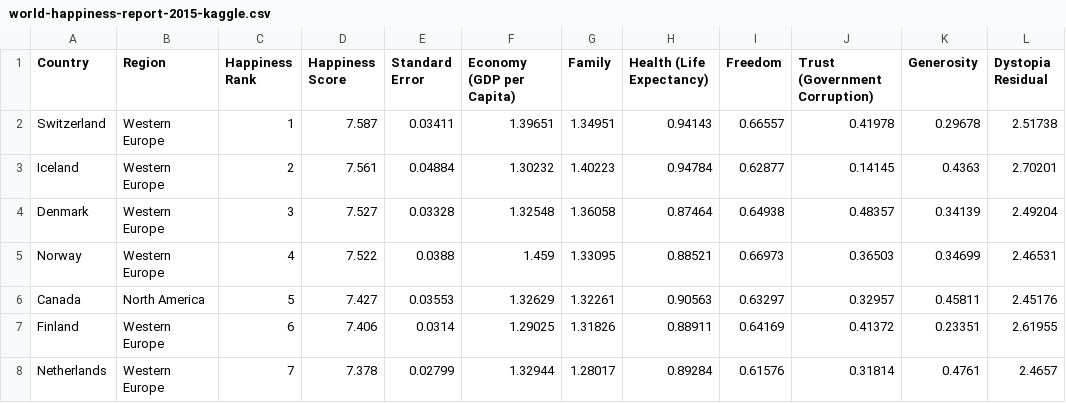
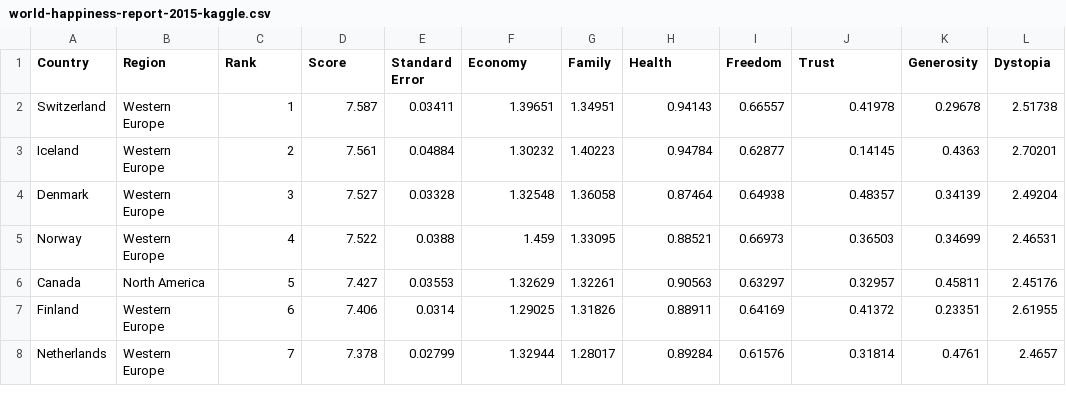
Before and after one commit to deizianens/data-visualization, a CSV file: TP2/data/world-happiness-report-2015-kaggle.csv, drawn as a sheet; only a part is shown.

```diff
--- a/TP2/data/world-happiness-report-2015-kaggle.csv
+++ b/TP2/data/world-happiness-report-2015-kaggle.csv
@@ -1,2 +1,2 @@
-Country,Region,Happiness Rank,Happiness Score,Standard Error,Economy (GDP per Capita),Family,Health (Life Expectancy),Freedom,Trust (Government Corruption),Generosity,Dystopia Residual
+Country,Region,Rank,Score,Standard Error,Economy,Family,Health,Freedom,Trust,Generosity,Dystopia
 Switzerland,Western Europe,1,7.587,0.03411,1.39651,1.34951,0.94143,0.66557,0.41978,0.29678,2.51738
```
Also changed, not shown: 3 other files.
